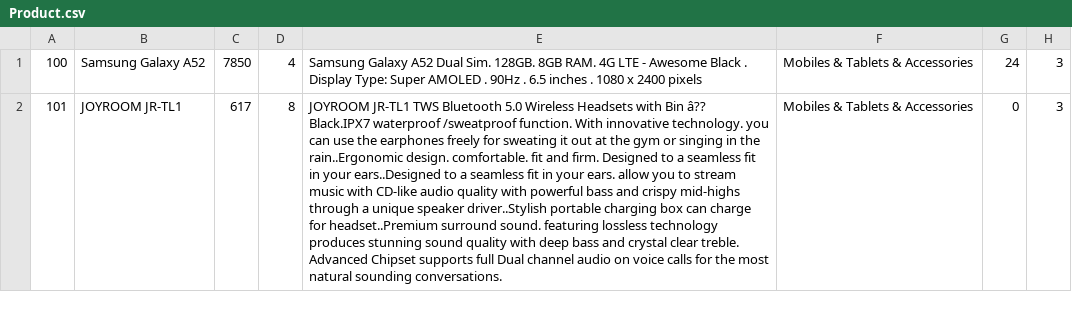
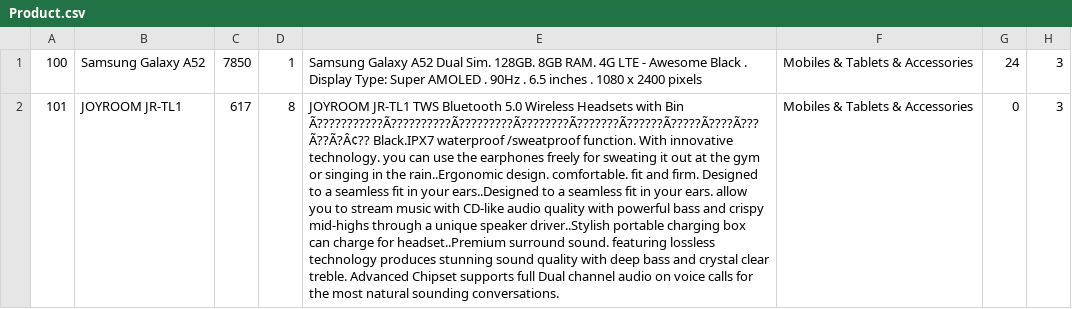
Before and after one commit to Hossam-H22/Dokan_OnlineMarket, a CSV file: DokanOnlineMarket/assets/data/Product.csv, drawn as a sheet; only a part is shown; the diff covers the shown part only; the diff names each change by its address in the sheet, - before the commit and + after, or states it on an @@ line.

```diff
--- a/DokanOnlineMarket/assets/data/Product.csv
+++ b/DokanOnlineMarket/assets/data/Product.csv
-D1: 4
+D1: 1
-E2: …with Bin â?? Black.IPX7 waterproof…
+E2: …with Bin Ã???????????Ã??????????Ã?????????Ã????????Ã???????Ã??????Ã?????Ã????Ã???Ã??Ã?Â¢?? Black.IPX7 waterproof…
```
Also changed, not shown: 6 added rows elsewhere in this file, 14 other files.
